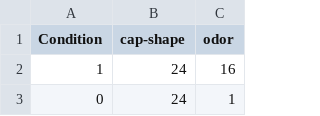
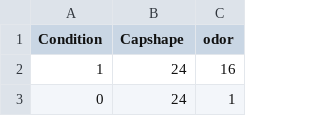
Before and after one commit to harvey11230/Week-13, a CSV file: Dataset.csv, drawn as a sheet; only a part is shown.

Commit message:
Update Dataset.csv

```diff
--- a/Dataset.csv
+++ b/Dataset.csv
@@ -1,2 +1,2 @@
-Condition,cap-shape,odor
+Condition,Capshape,odor
 1,24,16
```
